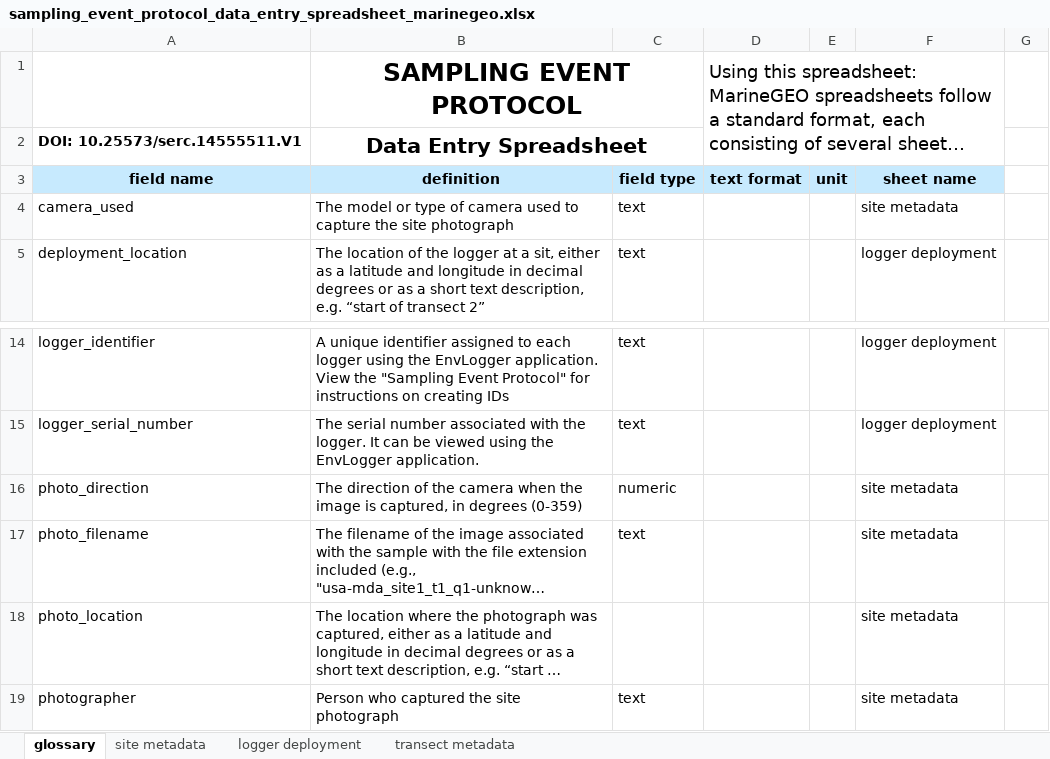
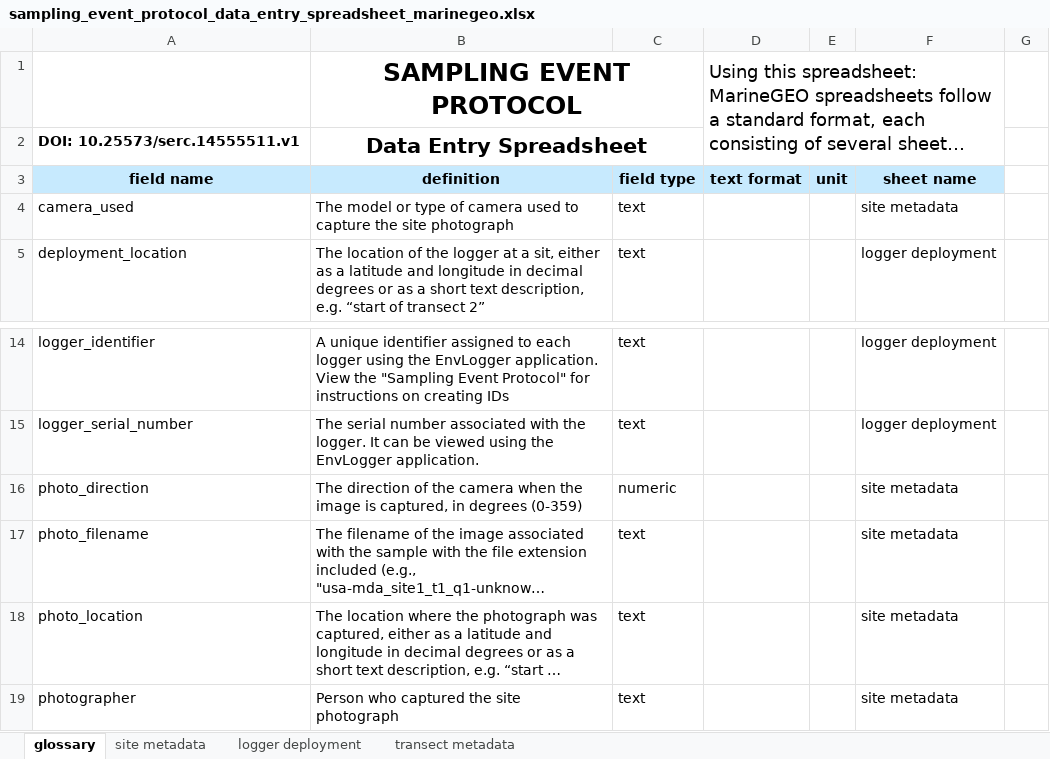
Before and after one commit to MarineGEO/protocols, an Excel workbook: sampling_event/final_spreadsheets/sampling_event_protocol_data_entry_spreadsheet_marinegeo.xlsx, sheet glossary, drawn as a sheet; only a part is shown, gaps mark what is left out; long unchanged cells end in …; values as stored, in another font and other column widths than the file's, no borders; charts and pictures and conditional formats not drawn; the diff names each change by its address in the sheet, - before the commit and + after, or states it on an @@ line.

Commit message:
revise data structure documentation and outputs

```diff
--- a/sampling_event/final_spreadsheets/sampling_event_protocol_data_entry_spreadsheet_marinegeo.xlsx (sheet glossary)
+++ b/sampling_event/final_spreadsheets/sampling_event_protocol_data_entry_spreadsheet_marinegeo.xlsx (sheet glossary)
-A2: DOI: 10.25573/serc.14555511.V1
+A2: DOI: 10.25573/serc.14555511.v1
-C18: (empty)
+C18: text
```
Also changed, not shown: beach-seines/final_spreadsheets/beach_seines_data_entry_spreadsheet_marinegeo.xlsx, benthic-photoquadrats/final_spreadsheets/benthic_photoquadrats_data_entry_spreadsheet_marinegeo.xlsx, 38 other files.
